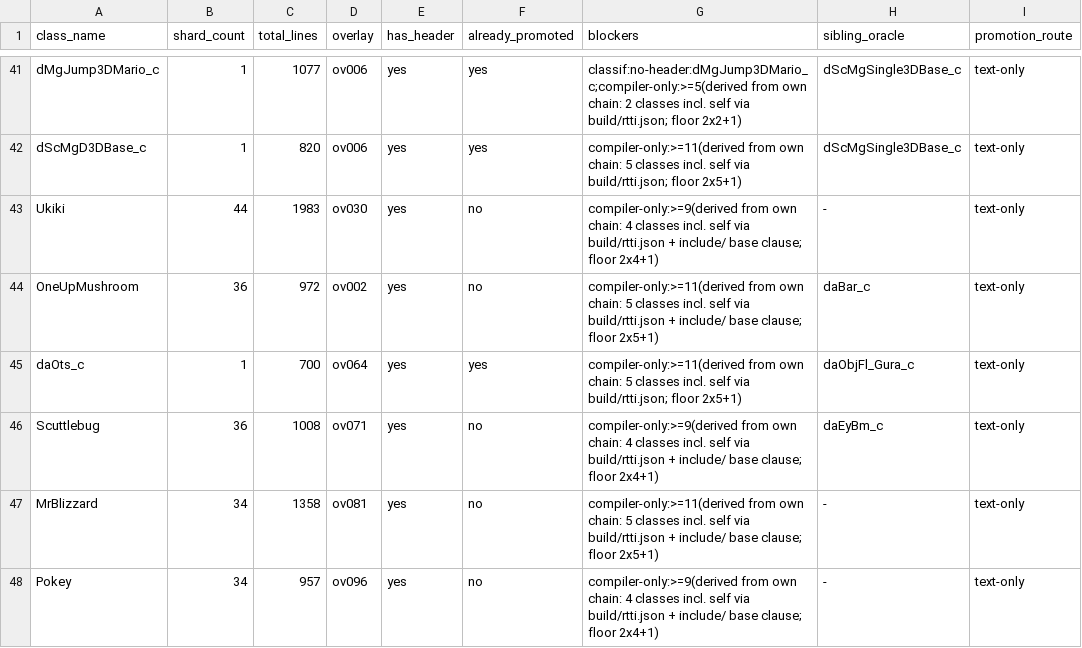
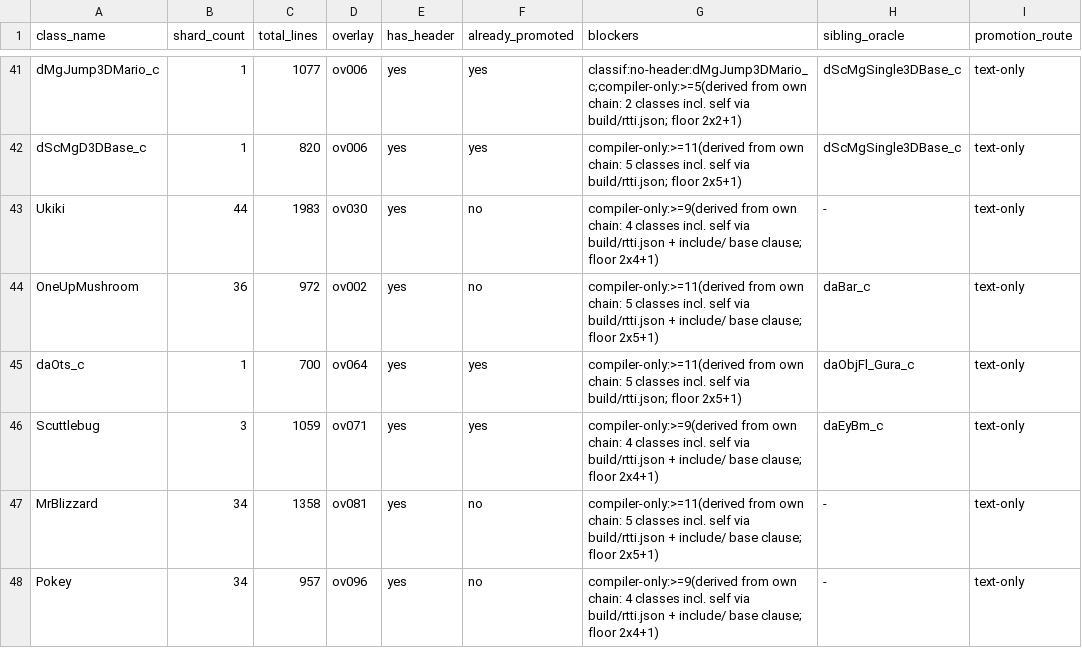
Before and after one commit to AdrianBros/sm64ds-decomp, a TSV file: notes/data/tu-promotion-queue.tsv, drawn as a sheet; only a part is shown, gaps mark what is left out.

```diff
--- a/notes/data/tu-promotion-queue.tsv
+++ b/notes/data/tu-promotion-queue.tsv
@@ -45,3 +45,3 @@ OneUpMushroom	36	972	ov002	yes	no	compiler-only:>=11(derived from own chain: 5 c
 daOts_c	1	700	ov064	yes	yes	compiler-only:>=11(derived from own chain: 5 classes incl. self via build/rtti.json; floor 2x5+1)	daObjFl_Gura_c	text-only
-Scuttlebug	36	1008	ov071	yes	no	compiler-only:>=9(derived from own chain: 4 classes incl. self via build/rtti.json + include/ base clause; floor 2x4+1)	daEyBm_c	text-only
+Scuttlebug	3	1059	ov071	yes	yes	compiler-only:>=9(derived from own chain: 4 classes incl. self via build/rtti.json + include/ base clause; floor 2x4+1)	daEyBm_c	text-only
 MrBlizzard	34	1358	ov081	yes	no	compiler-only:>=11(derived from own chain: 5 classes incl. self via build/rtti.json + include/ base clause; floor 2x5+1)	-	text-only
```
Also changed, not shown: 1 other file.
